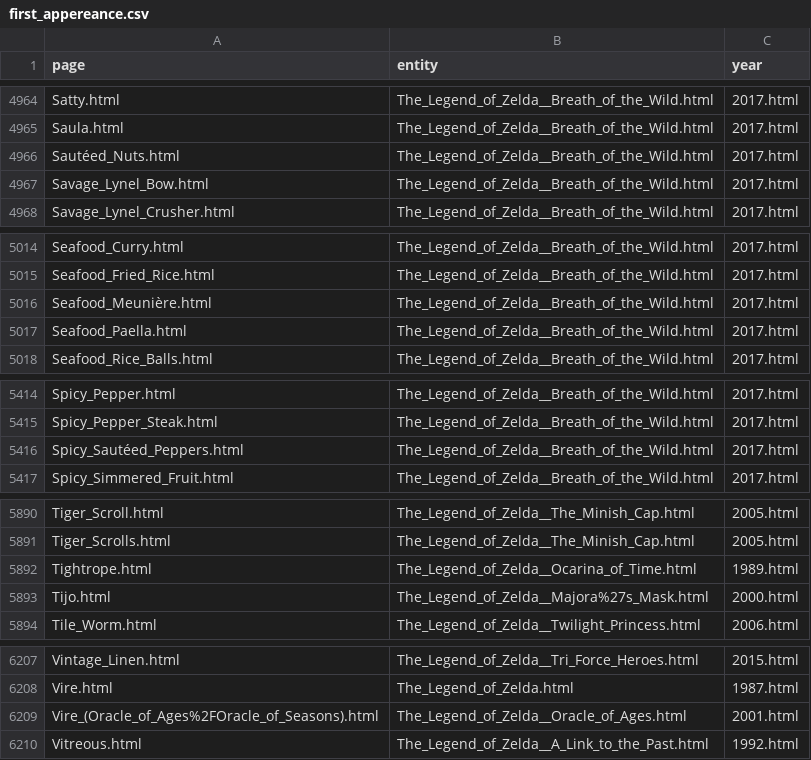
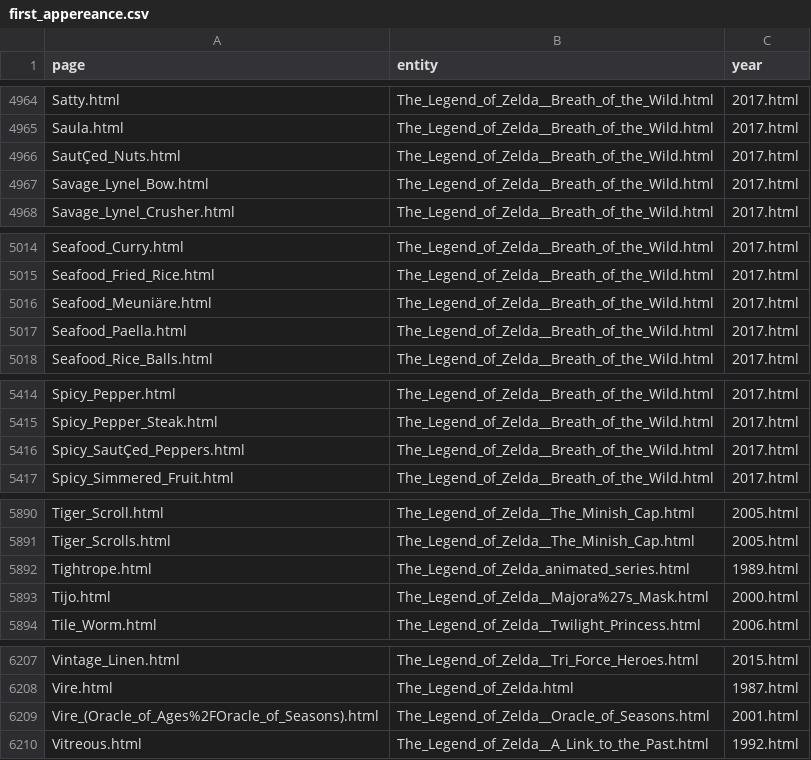
Before and after one commit to fferegrino/zeldaKG, a CSV file: relation_extraction/info/first_appereance.csv, drawn as a sheet; only a part is shown, gaps mark what is left out; the diff covers the shown part only.

```diff
--- a/relation_extraction/info/first_appereance.csv
+++ b/relation_extraction/info/first_appereance.csv
@@ -4965,3 +4965,3 @@ Satty.html,The_Legend_of_Zelda__Breath_of_the_Wild.html,2017.html
 Saula.html,The_Legend_of_Zelda__Breath_of_the_Wild.html,2017.html
-Sautéed_Nuts.html,The_Legend_of_Zelda__Breath_of_the_Wild.html,2017.html
+SautÇed_Nuts.html,The_Legend_of_Zelda__Breath_of_the_Wild.html,2017.html
 Savage_Lynel_Bow.html,The_Legend_of_Zelda__Breath_of_the_Wild.html,2017.html
@@ -5015,3 +5015,3 @@ Seafood_Curry.html,The_Legend_of_Zelda__Breath_of_the_Wild.html,2017.html
 Seafood_Fried_Rice.html,The_Legend_of_Zelda__Breath_of_the_Wild.html,2017.html
-Seafood_Meunière.html,The_Legend_of_Zelda__Breath_of_the_Wild.html,2017.html
+Seafood_Meuniäre.html,The_Legend_of_Zelda__Breath_of_the_Wild.html,2017.html
 Seafood_Paella.html,The_Legend_of_Zelda__Breath_of_the_Wild.html,2017.html
@@ -5415,3 +5415,3 @@ Spicy_Pepper.html,The_Legend_of_Zelda__Breath_of_the_Wild.html,2017.html
 Spicy_Pepper_Steak.html,The_Legend_of_Zelda__Breath_of_the_Wild.html,2017.html
-Spicy_Sautéed_Peppers.html,The_Legend_of_Zelda__Breath_of_the_Wild.html,2017.html
+Spicy_SautÇed_Peppers.html,The_Legend_of_Zelda__Breath_of_the_Wild.html,2017.html
 Spicy_Simmered_Fruit.html,The_Legend_of_Zelda__Breath_of_the_Wild.html,2017.html
@@ -5891,3 +5891,3 @@ Tiger_Scroll.html,The_Legend_of_Zelda__The_Minish_Cap.html,2005.html
 Tiger_Scrolls.html,The_Legend_of_Zelda__The_Minish_Cap.html,2005.html
-Tightrope.html,The_Legend_of_Zelda__Ocarina_of_Time.html,1989.html
+Tightrope.html,The_Legend_of_Zelda_animated_series.html,1989.html
 Tijo.html,The_Legend_of_Zelda__Majora%27s_Mask.html,2000.html
@@ -6208,3 +6208,3 @@ Vintage_Linen.html,The_Legend_of_Zelda__Tri_Force_Heroes.html,2015.html
 Vire.html,The_Legend_of_Zelda.html,1987.html
-Vire_(Oracle_of_Ages%2FOracle_of_Seasons).html,The_Legend_of_Zelda__Oracle_of_Ages.html,2001.html
+Vire_(Oracle_of_Ages%2FOracle_of_Seasons).html,The_Legend_of_Zelda__Oracle_of_Seasons.html,2001.html
 Vitreous.html,The_Legend_of_Zelda__A_Link_to_the_Past.html,1992.html
```
Also changed, not shown: 14 edited cells elsewhere in this file, relation_extraction/info/genders.csv, 2 other files.
